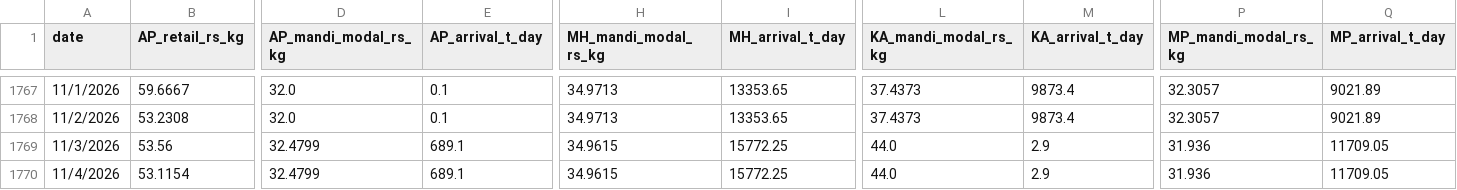
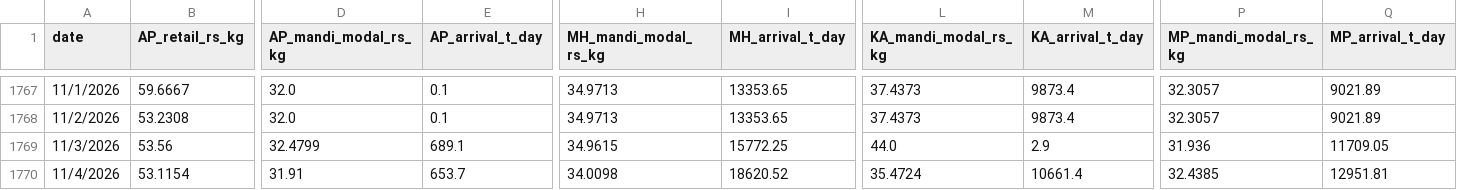
Before and after one commit to onion-forecasting-team/Onion-Forecasting-Intelligence-Agent, a CSV file: data/Onion_Daily_Price_Forecasting_Dataset_2022-01-01_to_2026-10-25.csv, drawn as a sheet; only a part is shown, gaps mark what is left out; the diff names each change by its address in the sheet, - before the commit and + after, or states it on an @@ line.

```diff
--- a/data/Onion_Daily_Price_Forecasting_Dataset_2022-01-01_to_2026-10-25.csv
+++ b/data/Onion_Daily_Price_Forecasting_Dataset_2022-01-01_to_2026-10-25.csv
-D1770 (AP_mandi_modal_rs_kg): 32.4799
+D1770 (AP_mandi_modal_rs_kg): 31.91
-E1770 (AP_arrival_t_day): 689.1
+E1770 (AP_arrival_t_day): 653.7
-H1770 (MH_mandi_modal_rs_kg): 34.9615
+H1770 (MH_mandi_modal_rs_kg): 34.0098
-I1770 (MH_arrival_t_day): 15772.25
+I1770 (MH_arrival_t_day): 18620.52
-L1770 (KA_mandi_modal_rs_kg): 44.0
+L1770 (KA_mandi_modal_rs_kg): 35.4724
-M1770 (KA_arrival_t_day): 2.9
+M1770 (KA_arrival_t_day): 10661.4
-P1770 (MP_mandi_modal_rs_kg): 31.936
+P1770 (MP_mandi_modal_rs_kg): 32.4385
-Q1770 (MP_arrival_t_day): 11709.05
+Q1770 (MP_arrival_t_day): 12951.81
```
Also changed, not shown: 6 other files.
